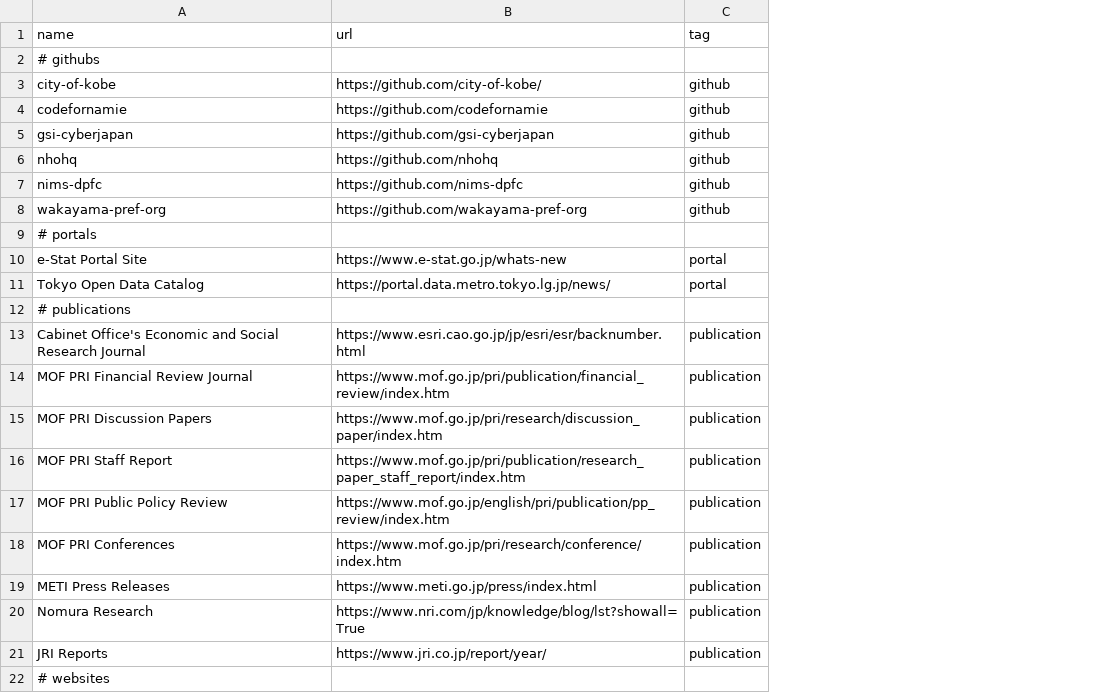
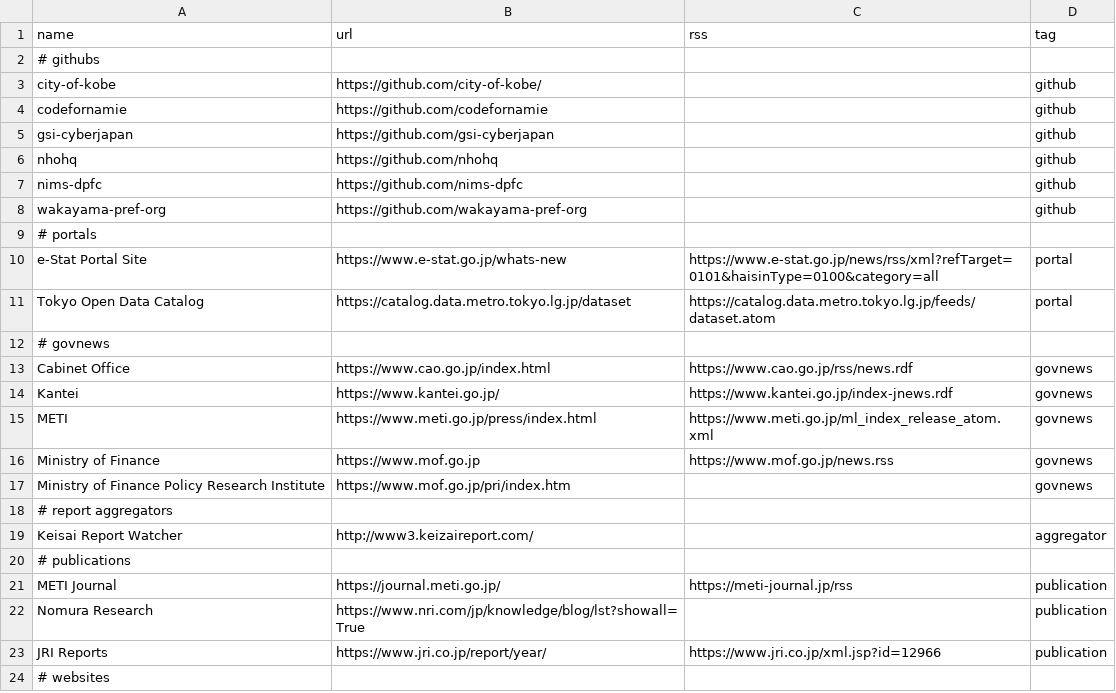
Before and after one commit to passaglia/japanfeed, a CSV file: list.csv, drawn as a sheet; only a part is shown; removed rows and columns are numbered as before the commit, all else as after; the diff covers the shown part only; the diff names each change by its address in the sheet, - before the commit and + after, or states it on an @@ line.

Commit message:
rss feeds

```diff
--- a/list.csv
+++ b/list.csv
+column C (rss), rows 10-11: https://www.e-stat.go.jp/news/rss/xml?refTarget=0101&haisinType=0100&category=all | https://catalog.data.metro.tokyo.lg.jp/feeds/dataset.atom; rows 21-23: https://meti-journal.jp/rss |  | https://www.jri.co.jp/xml.jsp?id=12966
-B11 (url): https://portal.data.metro.tokyo.lg.jp/news/
+B11 (url): https://catalog.data.metro.tokyo.lg.jp/dataset
+row 12: # govnews
+row 13: Cabinet Office | https://www.cao.go.jp/index.html | https://www.cao.go.jp/rss/news.rdf | govnews
+row 14: Kantei | https://www.kantei.go.jp/ | https://www.kantei.go.jp/index-jnews.rdf | govnews
+row 15: METI | https://www.meti.go.jp/press/index.html | https://www.meti.go.jp/ml_index_release_atom.xml | govnews
+row 16: Ministry of Finance | https://www.mof.go.jp | https://www.mof.go.jp/news.rss | govnews
+row 17: Ministry of Finance Policy Research Institute | https://www.mof.go.jp/pri/index.htm |  | govnews
+row 18: # report aggregators
@@ row 34 moved to row 19: Keisai Report Watcher @@
-row 13: Cabinet Office's Economic and Social Research Journal | https://www.esri.cao.go.jp/jp/esri/esr/backnumber.html | publication
-row 14: MOF PRI Financial Review Journal | https://www.mof.go.jp/pri/publication/financial_review/index.htm | publication
-row 15: MOF PRI Discussion Papers | https://www.mof.go.jp/pri/research/discussion_paper/index.htm | publication
-row 16: MOF PRI Staff Report | https://www.mof.go.jp/pri/publication/research_paper_staff_report/index.htm | publication
-row 17: MOF PRI Public Policy Review | https://www.mof.go.jp/english/pri/publication/pp_review/index.htm | publication
-row 18: MOF PRI Conferences | https://www.mof.go.jp/pri/research/conference/index.htm | publication
-A21 (name): METI Press Releases
+A21 (name): METI Journal
-B21 (url): https://www.meti.go.jp/press/index.html
+B21 (url): https://journal.meti.go.jp/
```
Also changed, not shown: 3 removed rows elsewhere in this file, 45 other files.
